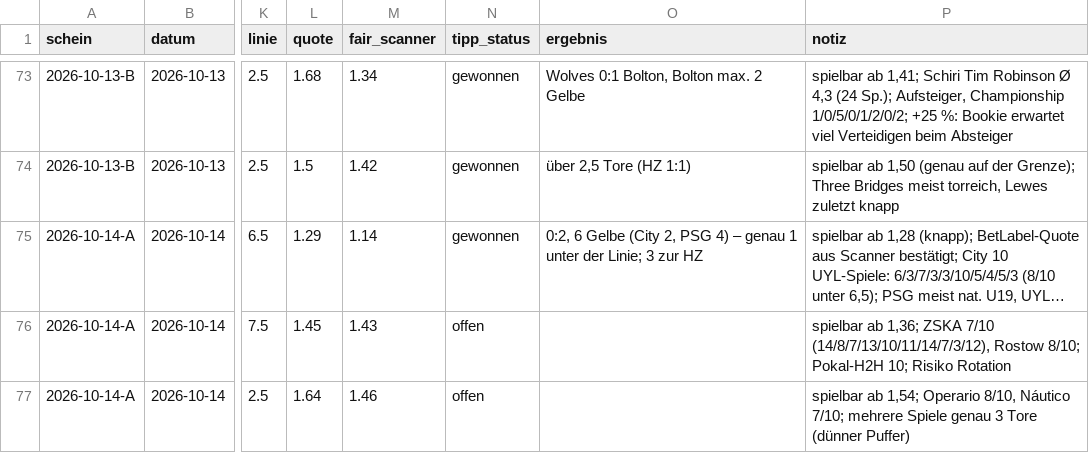
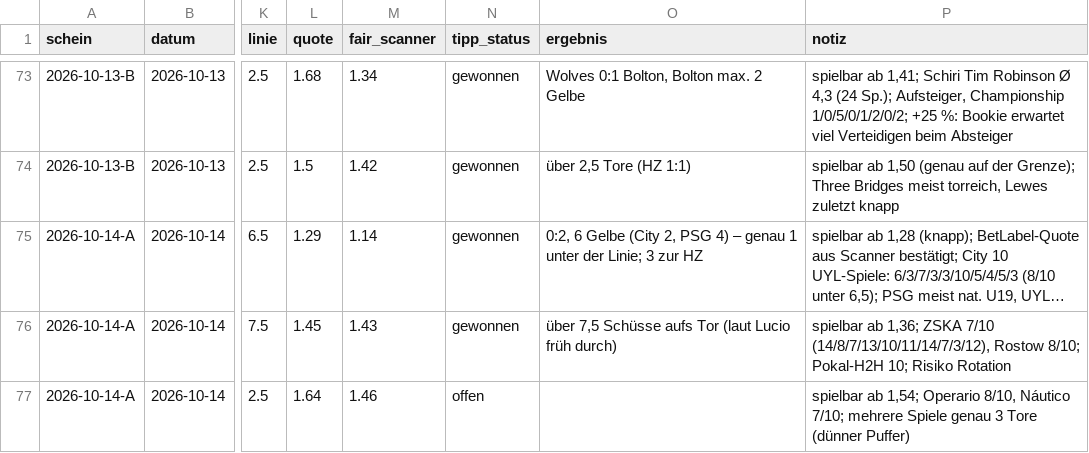
Before and after one commit to peatxxxx-star/trend-scanner, a CSV file: wetten.csv, drawn as a sheet; only a part is shown, gaps mark what is left out; long unchanged cells end in …; the diff names each change by its address in the sheet, - before the commit and + after, or states it on an @@ line.

```diff
--- a/wetten.csv
+++ b/wetten.csv
-N76 (tipp_status): offen
+N76 (tipp_status): gewonnen
-O76 (ergebnis): (empty)
+O76 (ergebnis): über 7,5 Schüsse aufs Tor (laut Lucio früh durch)
```
